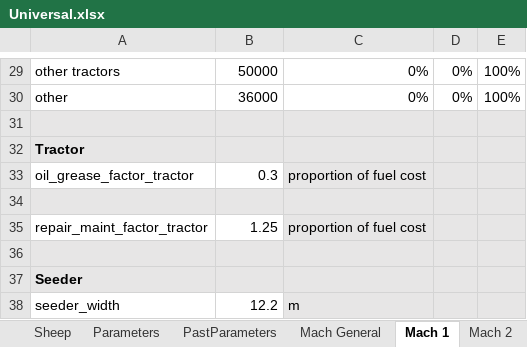
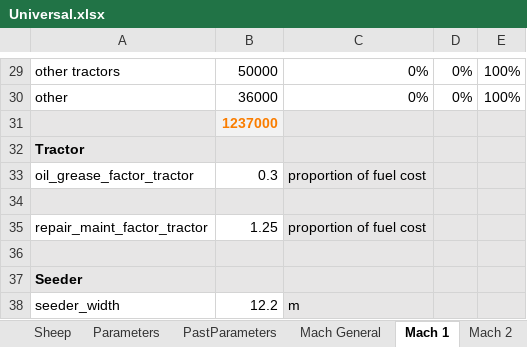
Before and after one commit to youngmr290/Australian-Farm-Optimisation-Model, an Excel workbook: Universal.xlsx, sheet Mach 1, drawn as a sheet; only a part is shown, gaps mark what is left out; values as stored, in another font and other column widths than the file's, no borders; charts and pictures not drawn; the diff names each change by its address in the sheet, - before the commit and + after, or states it on an @@ line.

```diff
--- a/Universal.xlsx (sheet Mach 1)
+++ b/Universal.xlsx (sheet Mach 1)
-B31: (empty)
+B31: 1237000
```
Also changed, not shown: sheet Parameters, sheet Mach 2, hidden cells.
